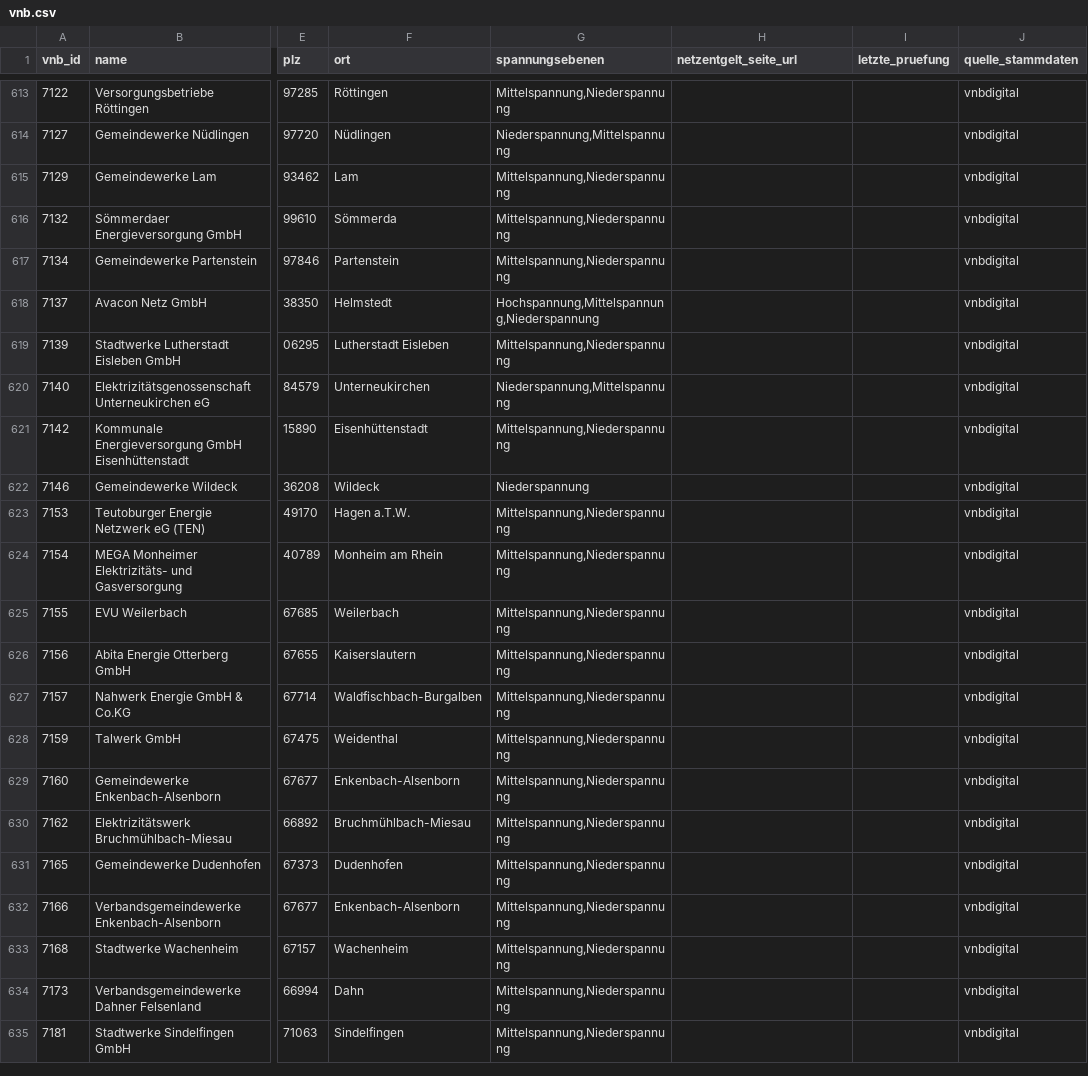
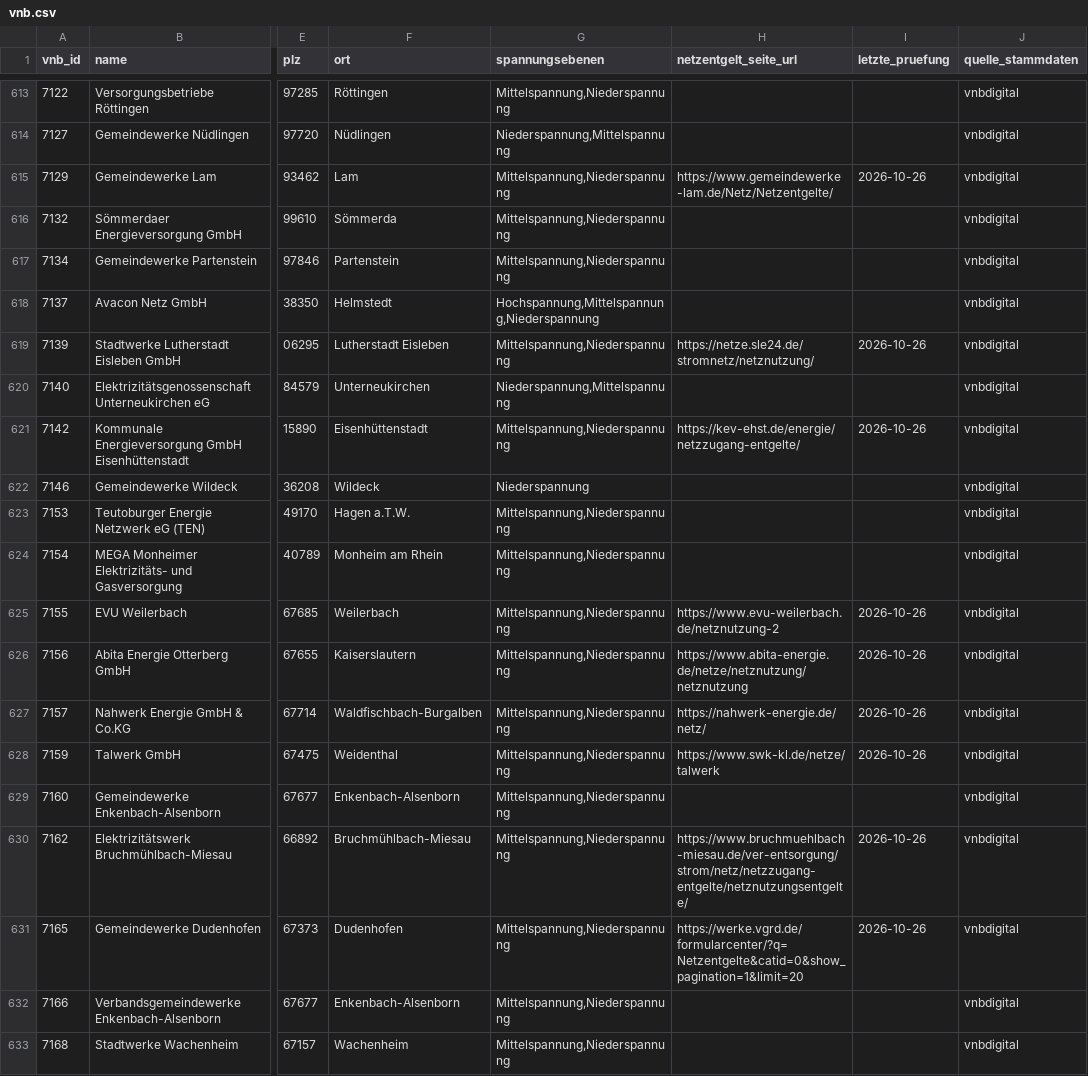
Before and after one commit to the78mole/Par14a-Database, a CSV file: data/vnb.csv, drawn as a sheet; only a part is shown, gaps mark what is left out; the shorter side is filled out with more unchanged rows; the diff covers the shown part only; the diff names each change by its address in the sheet, - before the commit and + after, or states it on an @@ line.

```diff
--- a/data/vnb.csv
+++ b/data/vnb.csv
-H615 (netzentgelt_seite_url): (empty)
+H615 (netzentgelt_seite_url): https://www.gemeindewerke-lam.de/Netz/Netzentgelte/
-I615 (letzte_pruefung): (empty)
+I615 (letzte_pruefung): 2026-10-26
-H619 (netzentgelt_seite_url): (empty)
+H619 (netzentgelt_seite_url): https://netze.sle24.de/stromnetz/netznutzung/
-I619 (letzte_pruefung): (empty)
+I619 (letzte_pruefung): 2026-10-26
-H621 (netzentgelt_seite_url): (empty)
+H621 (netzentgelt_seite_url): https://kev-ehst.de/energie/netzzugang-entgelte/
-I621 (letzte_pruefung): (empty)
+I621 (letzte_pruefung): 2026-10-26
-H625 (netzentgelt_seite_url): (empty)
+H625 (netzentgelt_seite_url): https://www.evu-weilerbach.de/netznutzung-2
-I625:I628 (letzte_pruefung): (empty)
+I625:I628 (letzte_pruefung): 2026-10-26
-H626 (netzentgelt_seite_url): (empty)
+H626 (netzentgelt_seite_url): https://www.abita-energie.de/netze/netznutzung/netznutzung
-H627 (netzentgelt_seite_url): (empty)
+H627 (netzentgelt_seite_url): https://nahwerk-energie.de/netz/
-H628 (netzentgelt_seite_url): (empty)
+H628 (netzentgelt_seite_url): https://www.swk-kl.de/netze/talwerk
-H630 (netzentgelt_seite_url): (empty)
+H630 (netzentgelt_seite_url): https://www.bruchmuehlbach-miesau.de/ver-entsorgung/strom/netz/netzzugang-entgelte/netznutzungsentgelte/
-I630:I631 (letzte_pruefung): (empty)
+I630:I631 (letzte_pruefung): 2026-10-26
-H631 (netzentgelt_seite_url): (empty)
+H631 (netzentgelt_seite_url): https://werke.vgrd.de/formularcenter/?q=Netzentgelte&catid=0&show_pagination=1&limit=20
```
Also changed, not shown: 28 edited cells elsewhere in this file, data/2026/m3_zeitfenster.csv, 1 other file.
